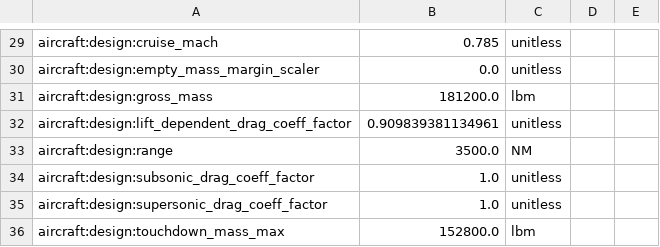
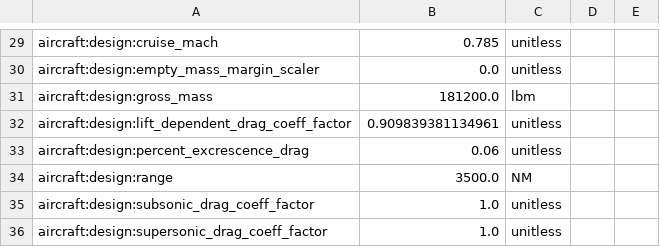
Before and after one commit to OpenMDAO/Aviary, a CSV file: aviary/models/aircraft/large_single_aisle_1/large_single_aisle_1_FLOPS.csv, drawn as a sheet; only a part is shown, gaps mark what is left out; the shorter side is filled out with more unchanged rows; the diff names each change by its address in the sheet, - before the commit and + after, or states it on an @@ line.

```diff
--- a/aviary/models/aircraft/large_single_aisle_1/large_single_aisle_1_FLOPS.csv
+++ b/aviary/models/aircraft/large_single_aisle_1/large_single_aisle_1_FLOPS.csv
+row 33: aircraft:design:percent_excrescence_drag | 0.06 | unitless
```
Also changed, not shown: aviary/models/aircraft/advanced_single_aisle/advanced_single_aisle_FLOPS.csv, aviary/models/aircraft/large_single_aisle_2/large_single_aisle_2_FLOPS.csv, 4 other files.
